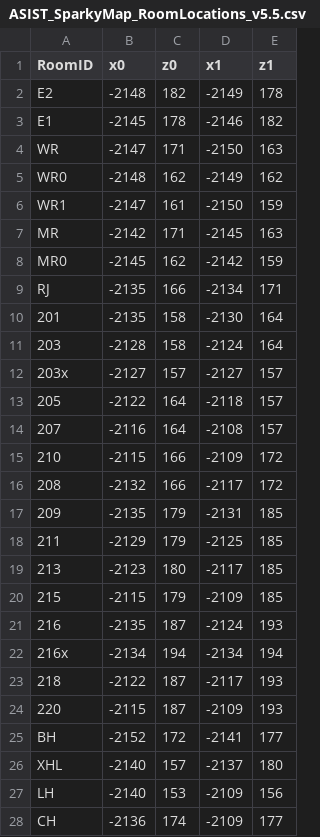
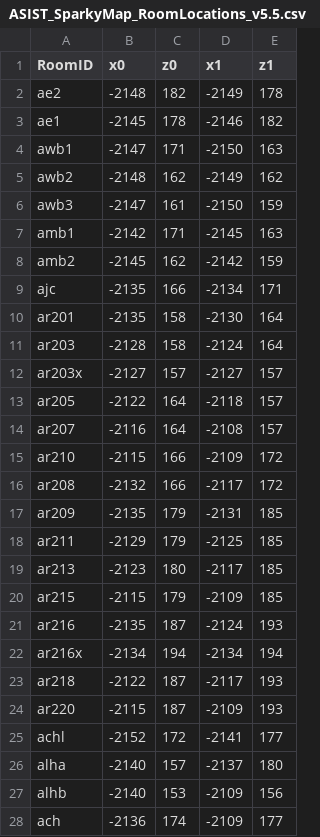
Before and after one commit to ualiangzhang/asist-env, a CSV file: asist_env/data/ASIST_SparkyMap_RoomLocations_v5.5.csv, drawn as a sheet; only a part is shown; the diff covers the shown part only.

```diff
--- a/asist_env/data/ASIST_SparkyMap_RoomLocations_v5.5.csv
+++ b/asist_env/data/ASIST_SparkyMap_RoomLocations_v5.5.csv
@@ -1,28 +1,28 @@
 RoomID,x0,z0,x1,z1
-E2,-2148,182,-2149,178
-E1,-2145,178,-2146,182
-WR,-2147,171,-2150,163
-WR0,-2148,162,-2149,162
-WR1,-2147,161,-2150,159
-MR,-2142,171,-2145,163
-MR0,-2145,162,-2142,159
-RJ,-2135,166,-2134,171
-201,-2135,158,-2130,164
-203,-2128,158,-2124,164
-203x,-2127,157,-2127,157
-205,-2122,164,-2118,157
-207,-2116,164,-2108,157
-210,-2115,166,-2109,172
-208,-2132,166,-2117,172
-209,-2135,179,-2131,185
-211,-2129,179,-2125,185
-213,-2123,180,-2117,185
-215,-2115,179,-2109,185
-216,-2135,187,-2124,193
-216x,-2134,194,-2134,194
-218,-2122,187,-2117,193
-220,-2115,187,-2109,193
-BH,-2152,172,-2141,177
-XHL,-2140,157,-2137,180
-LH,-2140,153,-2109,156
-CH,-2136,174,-2109,177
+ae2,-2148,182,-2149,178
+ae1,-2145,178,-2146,182
+awb1,-2147,171,-2150,163
+awb2,-2148,162,-2149,162
+awb3,-2147,161,-2150,159
+amb1,-2142,171,-2145,163
+amb2,-2145,162,-2142,159
+ajc,-2135,166,-2134,171
+ar201,-2135,158,-2130,164
+ar203,-2128,158,-2124,164
+ar203x,-2127,157,-2127,157
+ar205,-2122,164,-2118,157
+ar207,-2116,164,-2108,157
+ar210,-2115,166,-2109,172
+ar208,-2132,166,-2117,172
+ar209,-2135,179,-2131,185
+ar211,-2129,179,-2125,185
+ar213,-2123,180,-2117,185
+ar215,-2115,179,-2109,185
+ar216,-2135,187,-2124,193
+ar216x,-2134,194,-2134,194
+ar218,-2122,187,-2117,193
+ar220,-2115,187,-2109,193
+achl,-2152,172,-2141,177
+alha,-2140,157,-2137,180
+alhb,-2140,153,-2109,156
+ach,-2136,174,-2109,177
```
Also changed, not shown: 3 edited cells elsewhere in this file, asist_env/data/ASIST_SparkyMap_DoorLocations_v5.5.csv, asist_env/data/ASIST_SparkyMap_VictimLocations_v5.5.csv.
